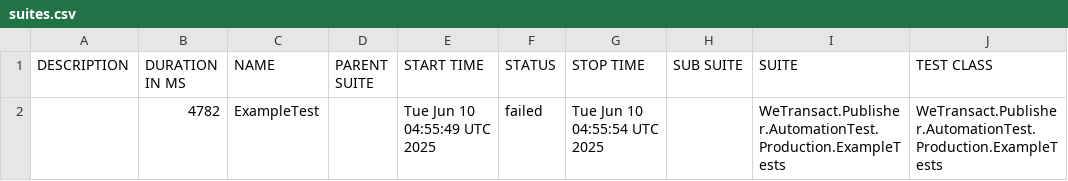
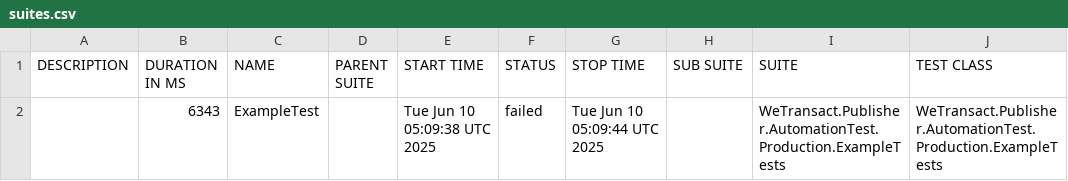
Before and after one commit to phatle1/Mai, a CSV file: data/suites.csv, drawn as a sheet; only a part is shown; the diff names each change by its address in the sheet, - before the commit and + after, or states it on an @@ line.

```diff
--- a/data/suites.csv
+++ b/data/suites.csv
-B2 (DURATION IN MS): 4782
+B2 (DURATION IN MS): 6343
-E2 (START TIME): Tue Jun 10 04:55:49 UTC 2025
+E2 (START TIME): Tue Jun 10 05:09:38 UTC 2025
-G2 (STOP TIME): Tue Jun 10 04:55:54 UTC 2025
+G2 (STOP TIME): Tue Jun 10 05:09:44 UTC 2025
```
Also changed, not shown: 23 other files.
